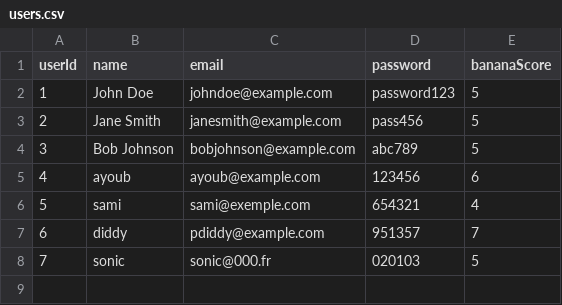
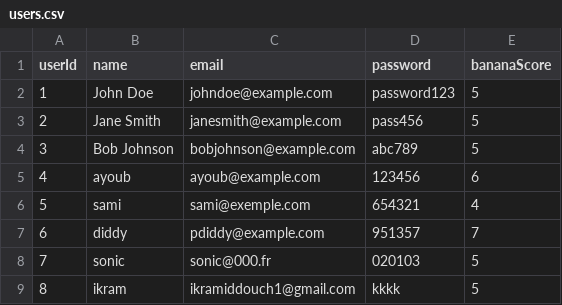
Before and after one commit to Samisb2002/Campus-sharing-app, a CSV file: CodeGeneratedFromUML/users.csv, drawn as a sheet; the diff names each change by its address in the sheet, - before the commit and + after, or states it on an @@ line.

```diff
--- a/CodeGeneratedFromUML/users.csv
+++ b/CodeGeneratedFromUML/users.csv
+row 9: 8 | ikram | ikramiddouch1@gmail.com | kkkk | 5
```
Also changed, not shown: CodeGeneratedFromUML/products.csv, 2 other files.
